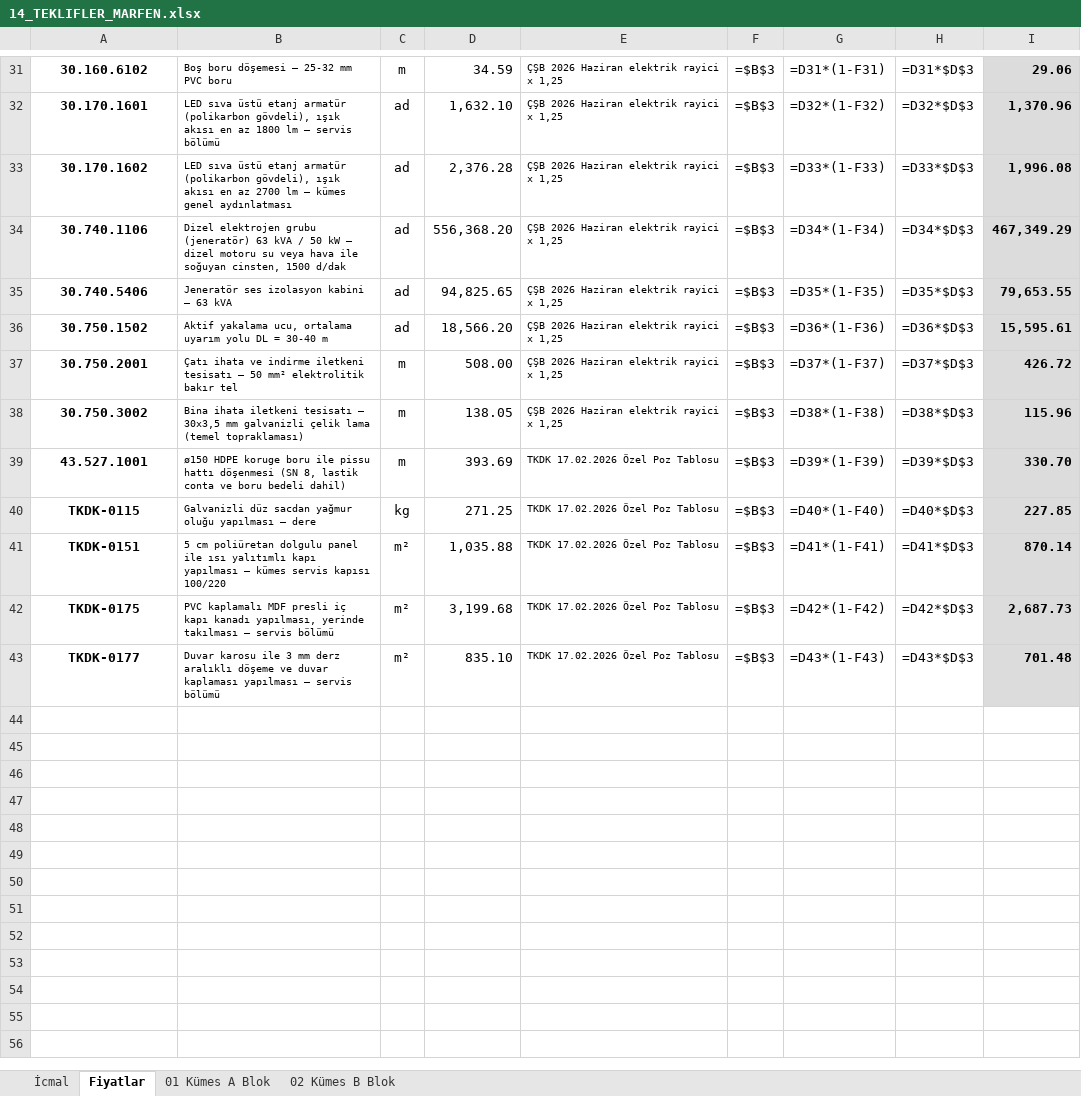
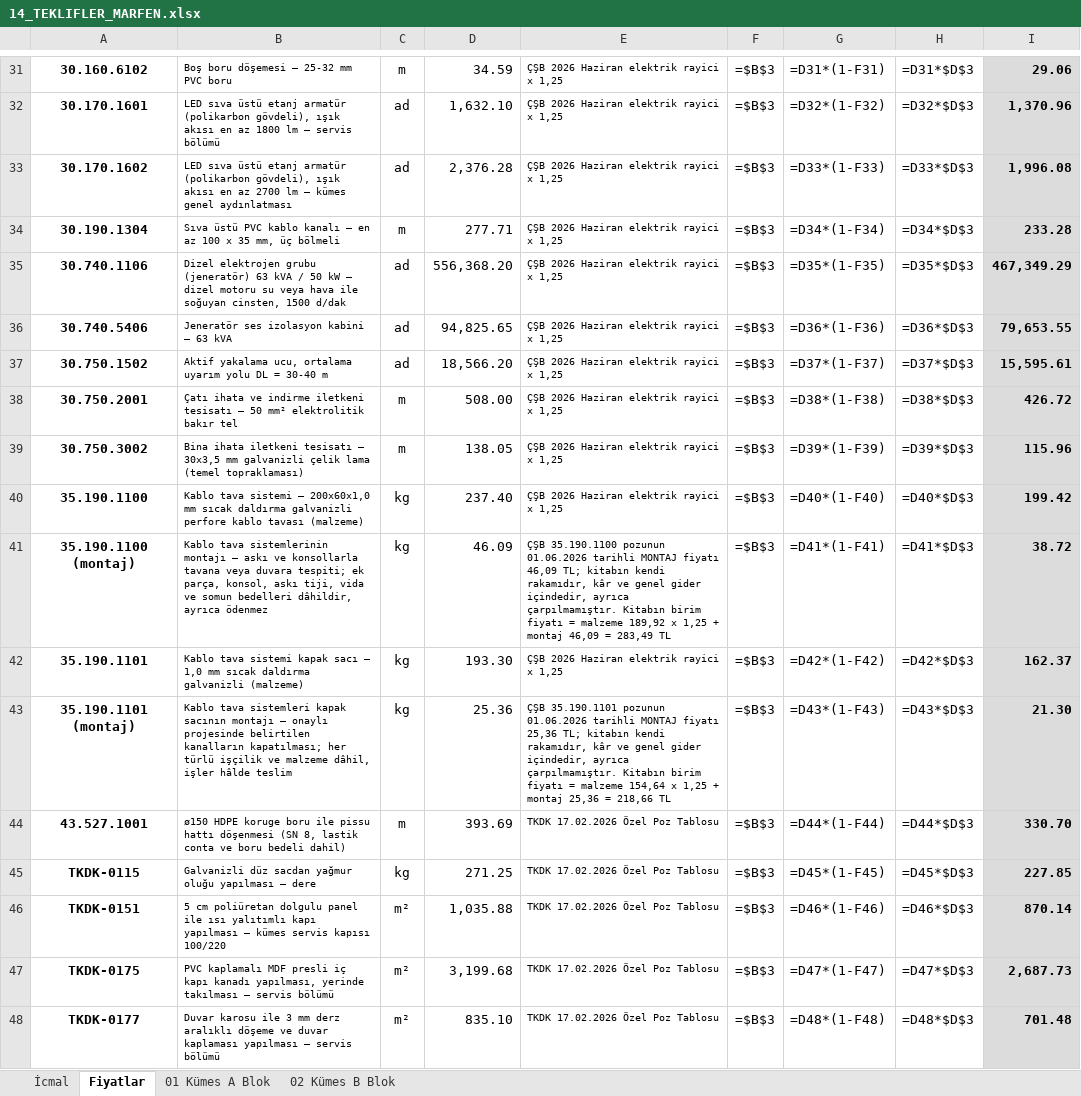
Before and after one commit to mahmuttari/Yonetmelik-araclari, an Excel workbook: belgeler/14_TEKLIFLER_MARFEN.xlsx, sheet Fiyatlar, drawn as a sheet; only a part is shown, gaps mark what is left out; values as stored, in another font and other column widths than the file's, no borders; formulas without a stored value are shown as written; addresses are those after the commit; the diff names each change by its address in the sheet, - before the commit and + after, or states it on an @@ line.

```diff
--- a/belgeler/14_TEKLIFLER_MARFEN.xlsx (sheet Fiyatlar)
+++ b/belgeler/14_TEKLIFLER_MARFEN.xlsx (sheet Fiyatlar)
+row 34: 30.190.1304 | Sıva üstü PVC kablo kanalı — en az 100 x 35 mm, üç bölmeli | m | 277.71 | ÇŞB 2026 Haziran elektrik rayici x 1,25 | =$B$3 | =D34*(1-F34) | =D34*$D$3 | 233.28
-G35: =D34*(1-F34)
+G35: =D35*(1-F35)
-H35: =D34*$D$3
+H35: =D35*$D$3
-G36: =D35*(1-F35)
+G36: =D36*(1-F36)
-H36: =D35*$D$3
+H36: =D36*$D$3
-G37: =D36*(1-F36)
+G37: =D37*(1-F37)
-H37: =D36*$D$3
+H37: =D37*$D$3
-G38: =D37*(1-F37)
+G38: =D38*(1-F38)
-H38: =D37*$D$3
+H38: =D38*$D$3
-G39: =D38*(1-F38)
+G39: =D39*(1-F39)
-H39: =D38*$D$3
+H39: =D39*$D$3
+row 40: 35.190.1100 | Kablo tava sistemi — 200x60x1,0 mm sıcak daldırma galvanizli perfore kablo tavası (malzeme) | kg | 237.40 | ÇŞB 2026 Haziran elektrik rayici x 1,25 | =$B$3 | =D40*(1-F40) | =D40*$D$3 | 199.42
+row 41: 35.190.1100 (montaj) | Kablo tava sistemlerinin montajı — askı ve konsollarla tavana veya duvara tespiti; ek parça, konsol, askı tiji, vida ve somun bedelleri dâhildir, ayrıca ödenmez | kg | 46.09 | ÇŞB 35.190.1100 pozunun 01.06.2026 tarihli MONTAJ fiyatı 46,09 TL; kitabın kendi rakamıdır, kâr ve genel gider içindedir, ayrıca çarpılmamıştır. Kitabın birim fiyatı = malzeme 189,92 x 1,25 + montaj 46,09 = 283,49 TL | =$B$3 | =D41*(1-F41) | =D41*$D$3 | 38.72
+row 42: 35.190.1101 | Kablo tava sistemi kapak sacı — 1,0 mm sıcak daldırma galvanizli (malzeme) | kg | 193.30 | ÇŞB 2026 Haziran elektrik rayici x 1,25 | =$B$3 | =D42*(1-F42) | =D42*$D$3 | 162.37
+row 43: 35.190.1101 (montaj) | Kablo tava sistemleri kapak sacının montajı — onaylı projesinde belirtilen kanalların kapatılması; her türlü işçilik ve malzeme dâhil, işler hâlde teslim | kg | 25.36 | ÇŞB 35.190.1101 pozunun 01.06.2026 tarihli MONTAJ fiyatı 25,36 TL; kitabın kendi rakamıdır, kâr ve genel gider içindedir, ayrıca çarpılmamıştır. Kitabın birim fiyatı = malzeme 154,64 x 1,25 + montaj 25,36 = 218,66 TL | =$B$3 | =D43*(1-F43) | =D43*$D$3 | 21.30
-G44: =D39*(1-F39)
+G44: =D44*(1-F44)
-H44: =D39*$D$3
+H44: =D44*$D$3
-G45: =D40*(1-F40)
+G45: =D45*(1-F45)
-H45: =D40*$D$3
+H45: =D45*$D$3
-G46: =D41*(1-F41)
+G46: =D46*(1-F46)
-H46: =D41*$D$3
+H46: =D46*$D$3
-G47: =D42*(1-F42)
+G47: =D47*(1-F47)
-H47: =D42*$D$3
+H47: =D47*$D$3
-G48: =D43*(1-F43)
+G48: =D48*(1-F48)
-H48: =D43*$D$3
+H48: =D48*$D$3
```
Also changed, not shown: sheet 01 Kümes A Blok, sheet 02 Kümes B Blok, sheet İcmal, belgeler/15_KESIF_OZETLERI.xlsx, belgeler/21_A3_UYGUN_HARCAMALAR.xlsx, 46 other files.
